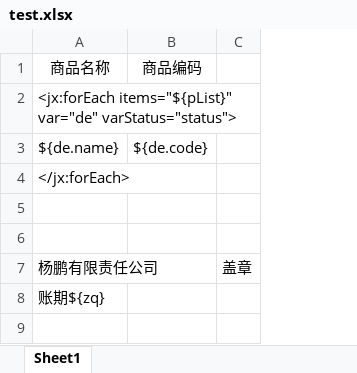
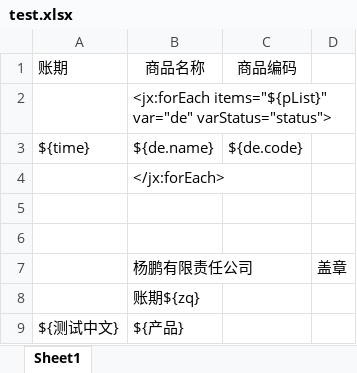
Before and after one commit to zaki-16/iptv_sas, an Excel workbook: src/main/resources/excel/test.xlsx, sheet Sheet1, drawn as a sheet; values as stored, in another font and other column widths than the file's, no borders; the diff names each change by its address in the sheet, - before the commit and + after, or states it on an @@ line.

```diff
--- a/src/main/resources/excel/test.xlsx (sheet Sheet1)
+++ b/src/main/resources/excel/test.xlsx (sheet Sheet1)
+column A, rows 1-3: 账期 |  | ${time}
+row 9: ${测试中文} | ${产品}
```
Also changed, not shown: 8 other files.
